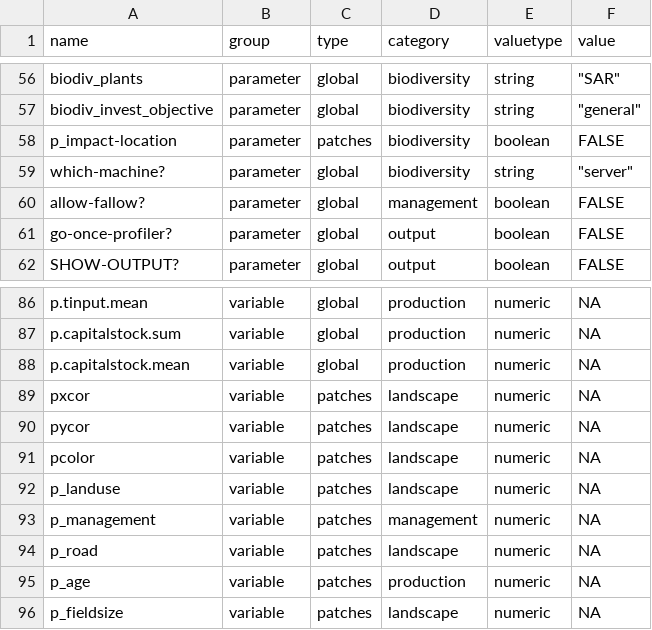
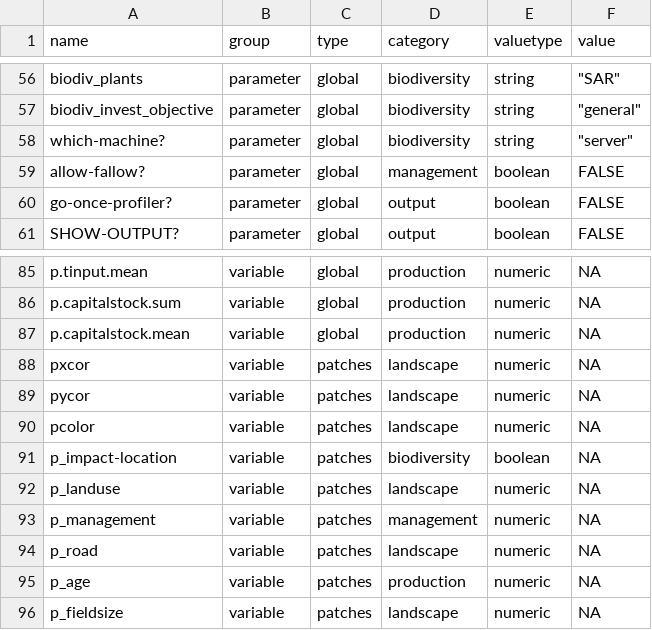
Before and after one commit to EFForTS-B10/Refforts, a CSV file: data_raw/EFForTS-ABM_parameters_and_output.csv, drawn as a sheet; only a part is shown, gaps mark what is left out.

Commit message:
changed p_impact-location to variable

```diff
--- a/data_raw/EFForTS-ABM_parameters_and_output.csv
+++ b/data_raw/EFForTS-ABM_parameters_and_output.csv
@@ -57,3 +57,2 @@ biodiv_plants,parameter,global,biodiversity,string,"""SAR"""
 biodiv_invest_objective,parameter,global,biodiversity,string,"""general"""
-p_impact-location,parameter,patches,biodiversity,boolean,FALSE
 which-machine?,parameter,global,biodiversity,string,"""server"""
@@ -91,2 +90,3 @@ pycor,variable,patches,landscape,numeric,NA
 pcolor,variable,patches,landscape,numeric,NA
+p_impact-location,variable,patches,biodiversity,boolean,NA
 p_landuse,variable,patches,landscape,numeric,NA
```
Also changed, not shown: 1 other file.
